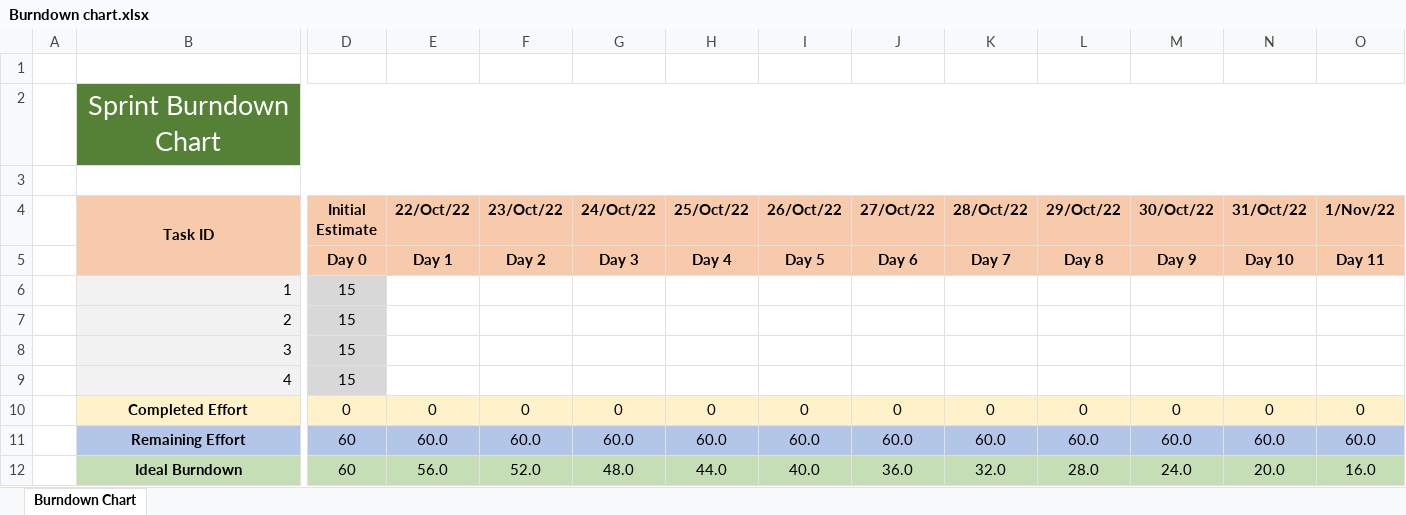
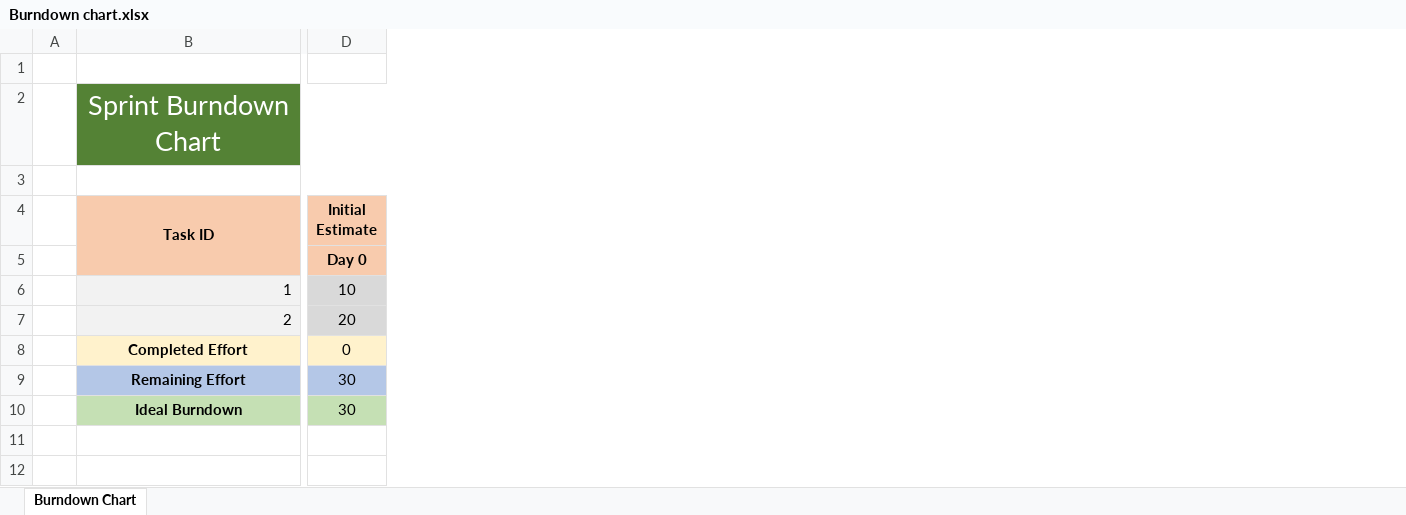
Before and after one commit to MargaridaCarv/ganttproject, an Excel workbook: SE2223_57046_59748_60062_60437_64859/Phase 2/Sprint 1/Burndown chart.xlsx, sheet Burndown Chart, drawn as a sheet; only a part is shown, gaps mark what is left out; values as stored, in another font and other column widths than the file's, no borders; charts and pictures not drawn; removed rows and columns are numbered as before the commit, all else as after; rows hold the shown columns only; the diff covers the shown part only; the diff names each change by its address in the sheet, - before the commit and + after, or states it on an @@ line.

Commit message:
Update Burndown chart.xlsx

```diff
--- a/SE2223_57046_59748_60062_60437_64859/Phase 2/Sprint 1/Burndown chart.xlsx (sheet Burndown Chart)
+++ b/SE2223_57046_59748_60062_60437_64859/Phase 2/Sprint 1/Burndown chart.xlsx (sheet Burndown Chart)
-column E (22/Oct/22), row 5: Day 1; rows 10-12: 0 | 60.0 | 56.0
-column F (23/Oct/22), row 5: Day 2; rows 10-12: 0 | 60.0 | 52.0
-column G (24/Oct/22), row 5: Day 3; rows 10-12: 0 | 60.0 | 48.0
-column H (25/Oct/22), row 5: Day 4; rows 10-12: 0 | 60.0 | 44.0
-column I (26/Oct/22), row 5: Day 5; rows 10-12: 0 | 60.0 | 40.0
-column J (27/Oct/22), row 5: Day 6; rows 10-12: 0 | 60.0 | 36.0
-column K (28/Oct/22), row 5: Day 7; rows 10-12: 0 | 60.0 | 32.0
-column L (29/Oct/22), row 5: Day 8; rows 10-12: 0 | 60.0 | 28.0
-column M (30/Oct/22), row 5: Day 9; rows 10-12: 0 | 60.0 | 24.0
-column N (31/Oct/22), row 5: Day 10; rows 10-12: 0 | 60.0 | 20.0
-column O (1/Nov/22), row 5: Day 11; rows 10-12: 0 | 60.0 | 16.0
-D2 fill: none
+D2 fill: #548235
-B3:O3 merged
+B3:O3 merged
-D6 (Initial Estimate): 15
+D6 (Initial Estimate): 10
-D7 (Initial Estimate): 15
+D7 (Initial Estimate): 20
-row 8:  | 3 | 15
-row 9:  | 4 | 15
-D9:D10 (Initial Estimate): 60
+D9:D10 (Initial Estimate): 30
```
Also changed, not shown: 8 added columns, 11 edited cells and cell formats elsewhere in this sheet, formulas that keep their value, charts or pictures.
